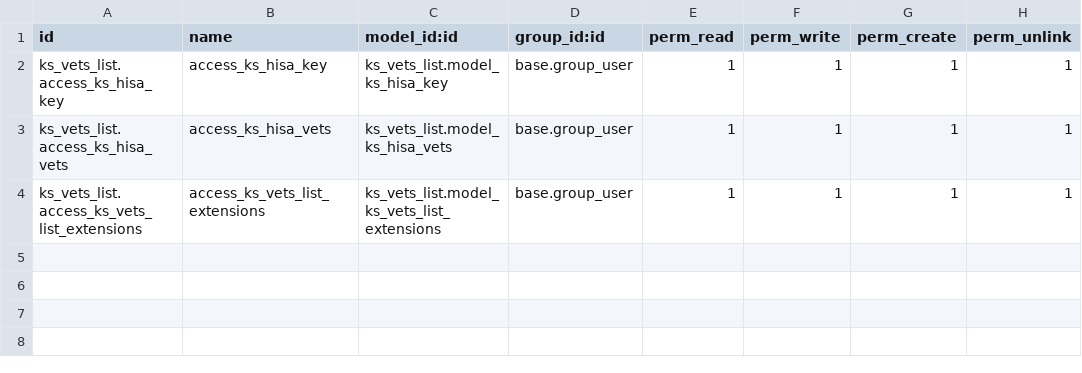
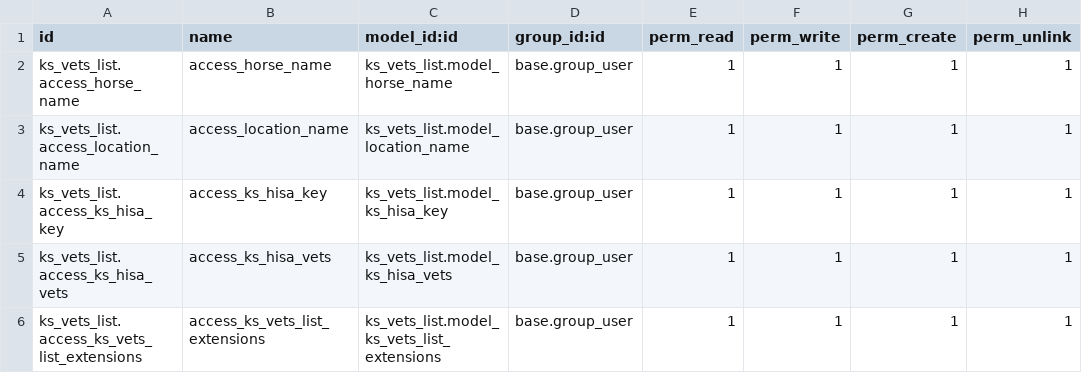
Before and after one commit to Daricyos/ks_vets_list, a CSV file: security/ir.model.access.csv, drawn as a sheet.

```diff
--- a/security/ir.model.access.csv
+++ b/security/ir.model.access.csv
@@ -1,2 +1,4 @@
 "id","name","model_id:id","group_id:id","perm_read","perm_write","perm_create","perm_unlink"
+ks_vets_list.access_horse_name,access_horse_name,ks_vets_list.model_horse_name,base.group_user,1,1,1,1
+ks_vets_list.access_location_name,access_location_name,ks_vets_list.model_location_name,base.group_user,1,1,1,1
 ks_vets_list.access_ks_hisa_key,access_ks_hisa_key,ks_vets_list.model_ks_hisa_key,base.group_user,1,1,1,1
```
Also changed, not shown: 9 other files.
